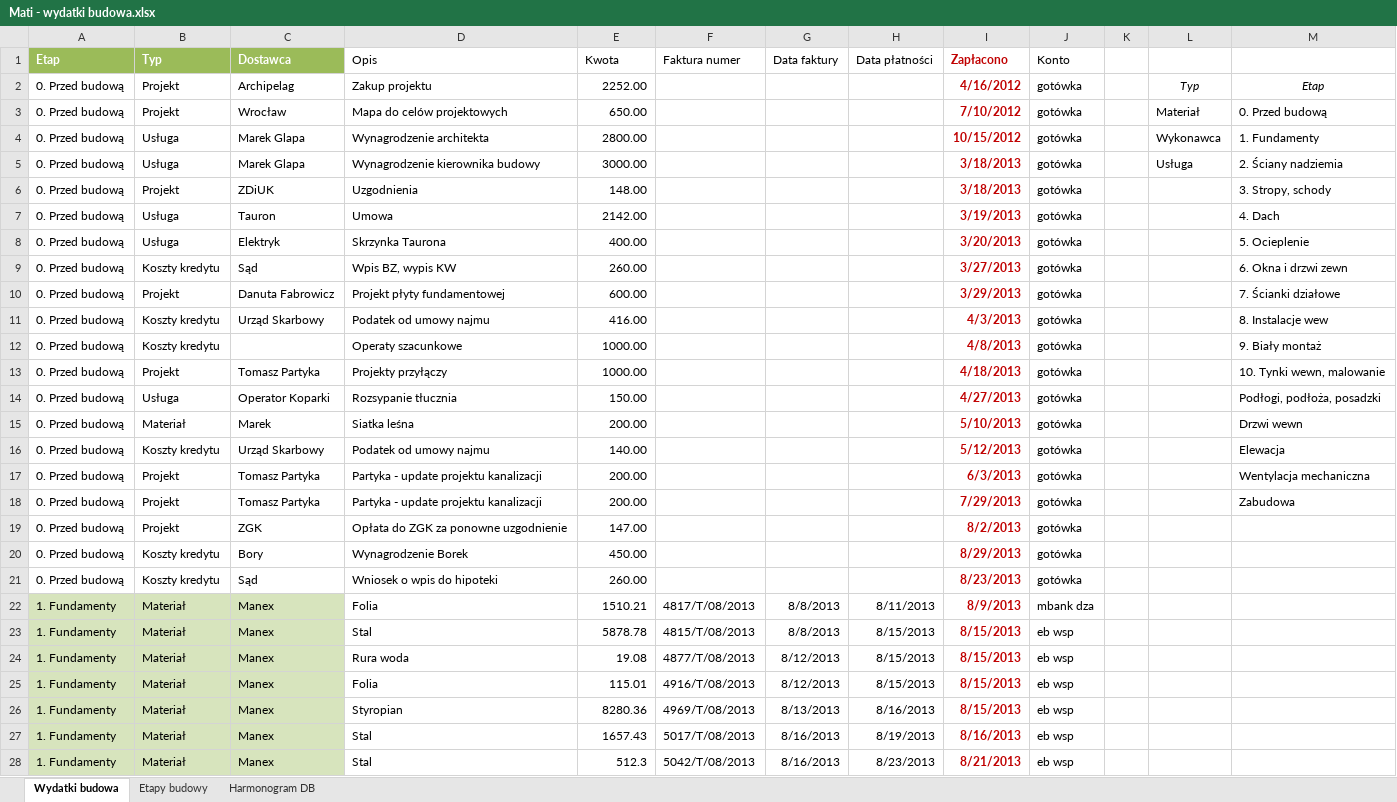
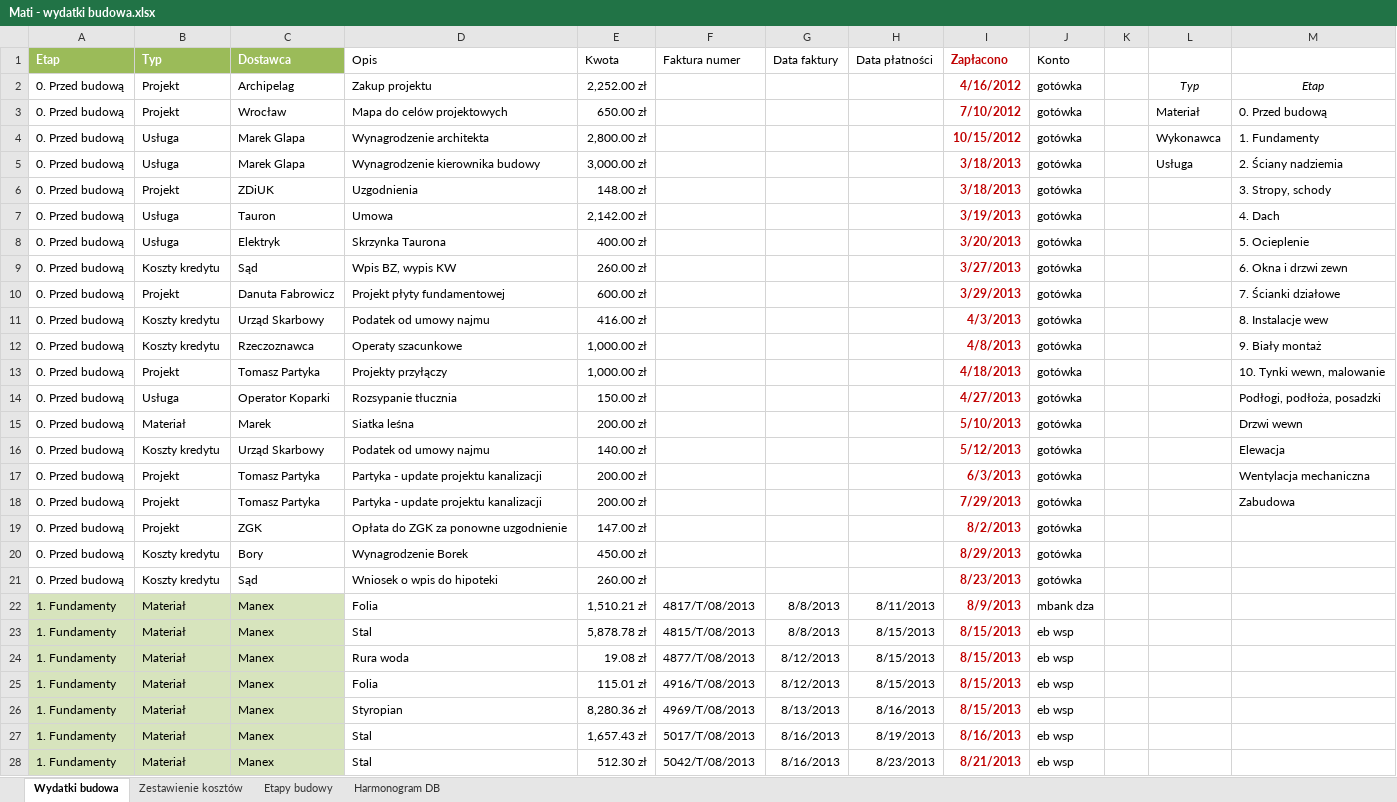
Before and after one commit to bajo2000/mati-sloncowati, an Excel workbook: plan/Mati - wydatki budowa.xlsx, sheet Wydatki budowa, drawn as a sheet; only a part is shown; values as stored, in another font and other column widths than the file's, no borders; table styles not drawn; the diff covers the shown part only; the diff names each change by its address in the sheet, - before the commit and + after, or states it on an @@ line.

Commit message:
Tabela przestawna z zestawieniem

```diff
--- a/plan/Mati - wydatki budowa.xlsx (sheet Wydatki budowa)
+++ b/plan/Mati - wydatki budowa.xlsx (sheet Wydatki budowa)
+sheet tab: Zestawienie kosztów
-E2 (Kwota): 2252.00
+E2 (Kwota): 2,252.00 zł
-E3 (Kwota): 650.00
+E3 (Kwota): 650.00 zł
-E4 (Kwota): 2800.00
+E4 (Kwota): 2,800.00 zł
-E5 (Kwota): 3000.00
+E5 (Kwota): 3,000.00 zł
-E6 (Kwota): 148.00
+E6 (Kwota): 148.00 zł
-E7 (Kwota): 2142.00
+E7 (Kwota): 2,142.00 zł
-E8 (Kwota): 400.00
+E8 (Kwota): 400.00 zł
-E9 (Kwota): 260.00
+E9 (Kwota): 260.00 zł
-E10 (Kwota): 600.00
+E10 (Kwota): 600.00 zł
-E11 (Kwota): 416.00
+E11 (Kwota): 416.00 zł
-C12 (Dostawca): (empty)
+C12 (Dostawca): Rzeczoznawca
-E12:E13 (Kwota): 1000.00
+E12:E13 (Kwota): 1,000.00 zł
-E14 (Kwota): 150.00
+E14 (Kwota): 150.00 zł
-E15 (Kwota): 200.00
+E15 (Kwota): 200.00 zł
-E16 (Kwota): 140.00
+E16 (Kwota): 140.00 zł
-E17:E18 (Kwota): 200.00
+E17:E18 (Kwota): 200.00 zł
-E19 (Kwota): 147.00
+E19 (Kwota): 147.00 zł
-E20 (Kwota): 450.00
+E20 (Kwota): 450.00 zł
-E21 (Kwota): 260.00
+E21 (Kwota): 260.00 zł
-E22 (Kwota): 1510.21
+E22 (Kwota): 1,510.21 zł
-E23 (Kwota): 5878.78
+E23 (Kwota): 5,878.78 zł
-E24 (Kwota): 19.08
+E24 (Kwota): 19.08 zł
-E25 (Kwota): 115.01
+E25 (Kwota): 115.01 zł
-E26 (Kwota): 8280.36
+E26 (Kwota): 8,280.36 zł
-E27 (Kwota): 1657.43
+E27 (Kwota): 1,657.43 zł
-E28 (Kwota): 512.3
+E28 (Kwota): 512.30 zł
```
Also changed, not shown: 12 added rows and 35 edited cells elsewhere in this sheet, sheet Etapy budowy, formulas that keep their value, charts or pictures.
